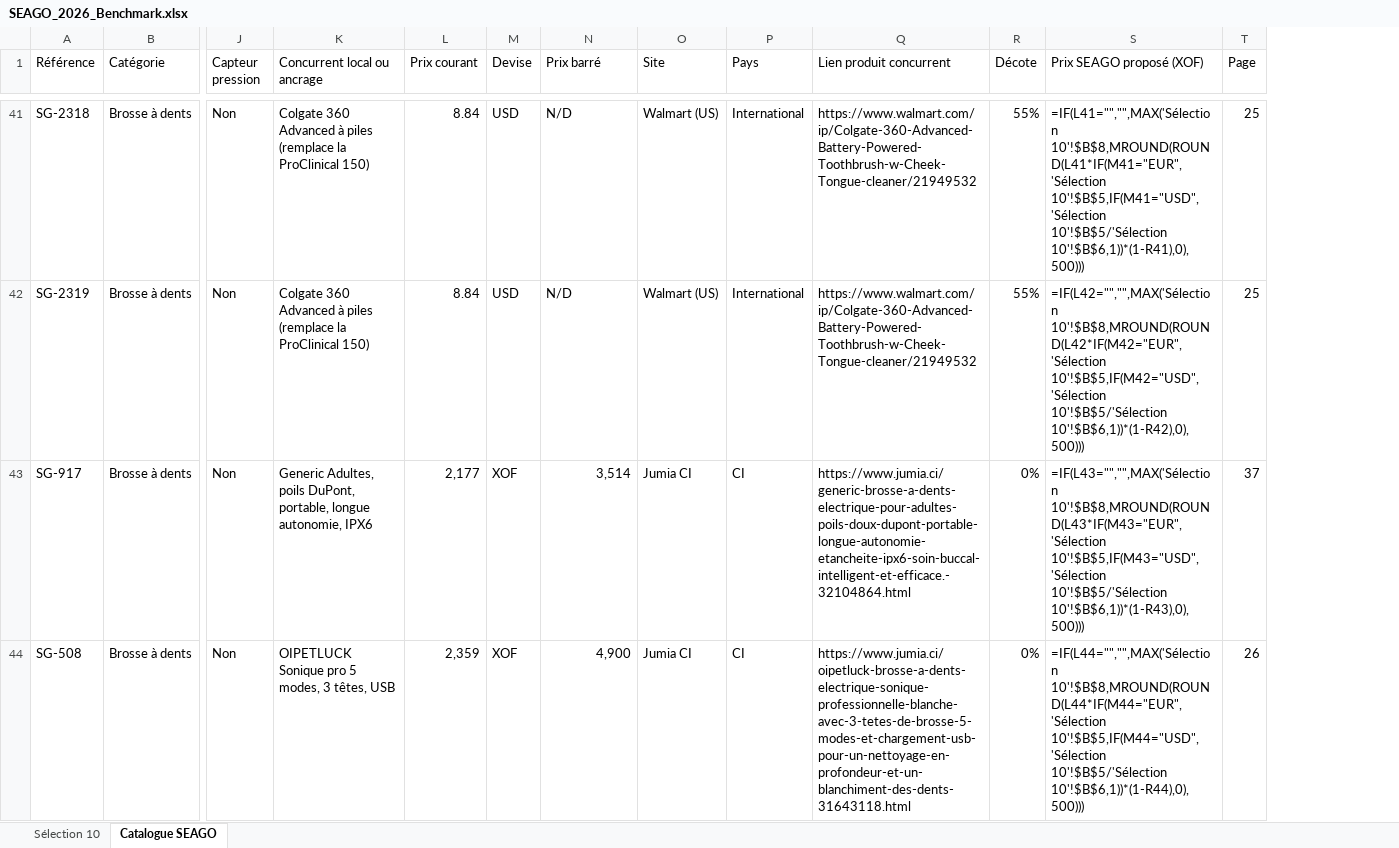
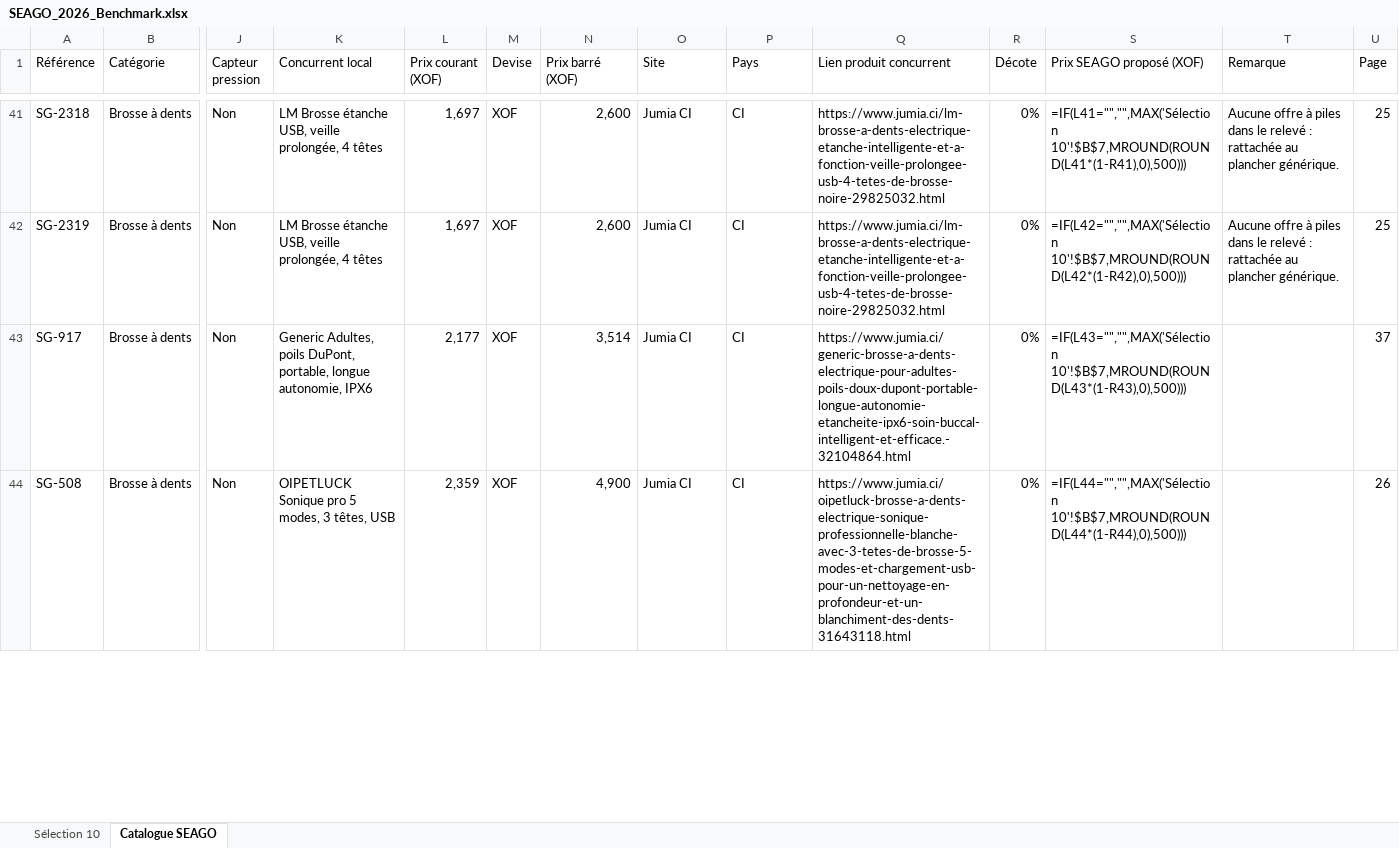
Before and after one commit to cheriffouattara/Atome_benchmarking, an Excel workbook: SEAGO_2026_Benchmark.xlsx, sheet Catalogue SEAGO, drawn as a sheet; only a part is shown, gaps mark what is left out; values as stored, in another font and other column widths than the file's, no cell formats; formulas without a stored value are shown as written; the diff covers the shown part only; the diff names each change by its address in the sheet, - before the commit and + after, or states it on an @@ line.

```diff
--- a/SEAGO_2026_Benchmark.xlsx (sheet Catalogue SEAGO)
+++ b/SEAGO_2026_Benchmark.xlsx (sheet Catalogue SEAGO)
+column T (Remarque), rows 41-42: Aucune offre à piles dans le relevé : rattachée au plancher générique. | Aucune offre à piles dans le relevé : rattachée au plancher générique.
-K1: Concurrent local ou ancrage
+K1: Concurrent local
-L1: Prix courant
+L1: Prix courant (XOF)
-N1: Prix barré
+N1: Prix barré (XOF)
-K41:K42 (Concurrent local): Colgate 360 Advanced à piles (remplace la ProClinical 150)
+K41:K42 (Concurrent local): LM Brosse étanche USB, veille prolongée, 4 têtes
-L41:L42 (Prix courant (XOF)): 8.84
+L41:L42 (Prix courant (XOF)): 1,697
-M41:M42 (Devise): USD
+M41:M42 (Devise): XOF
-N41:N42 (Prix barré (XOF)): N/D
+N41:N42 (Prix barré (XOF)): 2,600
-O41:O42 (Site): Walmart (US)
+O41:O42 (Site): Jumia CI
-P41:P42 (Pays): International
+P41:P42 (Pays): CI
-Q41:Q42 (Lien produit concurrent): https://www.walmart.com/ip/Colgate-360-Advanced-Battery-Powered-Toothbrush-w-Cheek-Tongue-cleaner/21949532
+Q41:Q42 (Lien produit concurrent): https://www.jumia.ci/lm-brosse-a-dents-electrique-etanche-intelligente-et-a-fonction-veille-prolongee-usb-4-tetes-de-brosse-noire-29825032.html
-R41:R42 (Décote): 55%
+R41:R42 (Décote): 0%
-S41 (Prix SEAGO proposé (XOF)): =IF(L41="","",MAX('Sélection 10'!$B$8,MROUND(ROUND(L41*IF(M41="EUR",'Sélection 10'!$B$5,IF(M41="USD",'Sélection 10'!$B$5/'Sélection 10'!$B$6,1))*(1-R41),0),500)))
+S41 (Prix SEAGO proposé (XOF)): =IF(L41="","",MAX('Sélection 10'!$B$7,MROUND(ROUND(L41*(1-R41),0),500)))
-S42 (Prix SEAGO proposé (XOF)): =IF(L42="","",MAX('Sélection 10'!$B$8,MROUND(ROUND(L42*IF(M42="EUR",'Sélection 10'!$B$5,IF(M42="USD",'Sélection 10'!$B$5/'Sélection 10'!$B$6,1))*(1-R42),0),500)))
+S42 (Prix SEAGO proposé (XOF)): =IF(L42="","",MAX('Sélection 10'!$B$7,MROUND(ROUND(L42*(1-R42),0),500)))
-S43 (Prix SEAGO proposé (XOF)): =IF(L43="","",MAX('Sélection 10'!$B$8,MROUND(ROUND(L43*IF(M43="EUR",'Sélection 10'!$B$5,IF(M43="USD",'Sélection 10'!$B$5/'Sélection 10'!$B$6,1))*(1-R43),0),500)))
+S43 (Prix SEAGO proposé (XOF)): =IF(L43="","",MAX('Sélection 10'!$B$7,MROUND(ROUND(L43*(1-R43),0),500)))
-S44 (Prix SEAGO proposé (XOF)): =IF(L44="","",MAX('Sélection 10'!$B$8,MROUND(ROUND(L44*IF(M44="EUR",'Sélection 10'!$B$5,IF(M44="USD",'Sélection 10'!$B$5/'Sélection 10'!$B$6,1))*(1-R44),0),500)))
+S44 (Prix SEAGO proposé (XOF)): =IF(L44="","",MAX('Sélection 10'!$B$7,MROUND(ROUND(L44*(1-R44),0),500)))
```
Also changed, not shown: 684 edited cells elsewhere in this sheet, sheet Sélection 10, cell formats.
